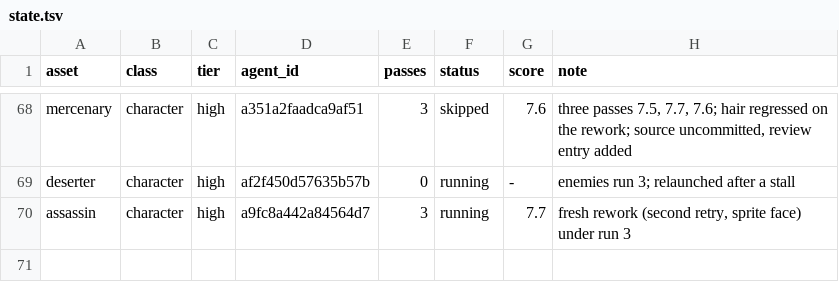
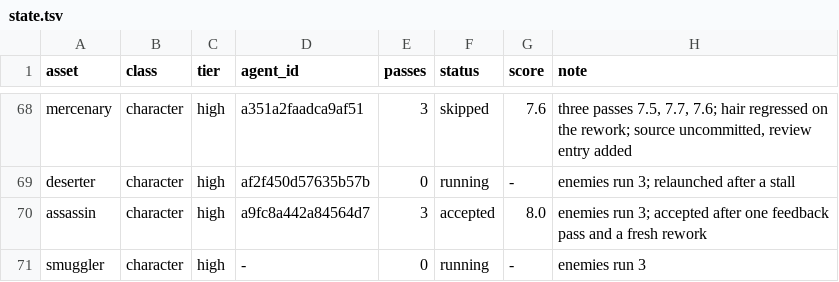
Before and after one commit to bodangren/advantage-forge, a TSV file: bench/sonnet/state.tsv, drawn as a sheet; only a part is shown, gaps mark what is left out.

```diff
--- a/bench/sonnet/state.tsv
+++ b/bench/sonnet/state.tsv
@@ -69,2 +69,3 @@ mercenary	character	high	a351a2faadca9af51	3	skipped	7.6	three passes 7.5, 7.7,
 deserter	character	high	af2f450d57635b57b	0	running	-	enemies run 3; relaunched after a stall
-assassin	character	high	a9fc8a442a84564d7	3	running	7.7	fresh rework (second retry, sprite face) under run 3
+assassin	character	high	a9fc8a442a84564d7	3	accepted	8.0	enemies run 3; accepted after one feedback pass and a fresh rework
+smuggler	character	high	-	0	running	-	enemies run 3
```
Also changed, not shown: bench/sonnet/log.tsv, 2 other files.
